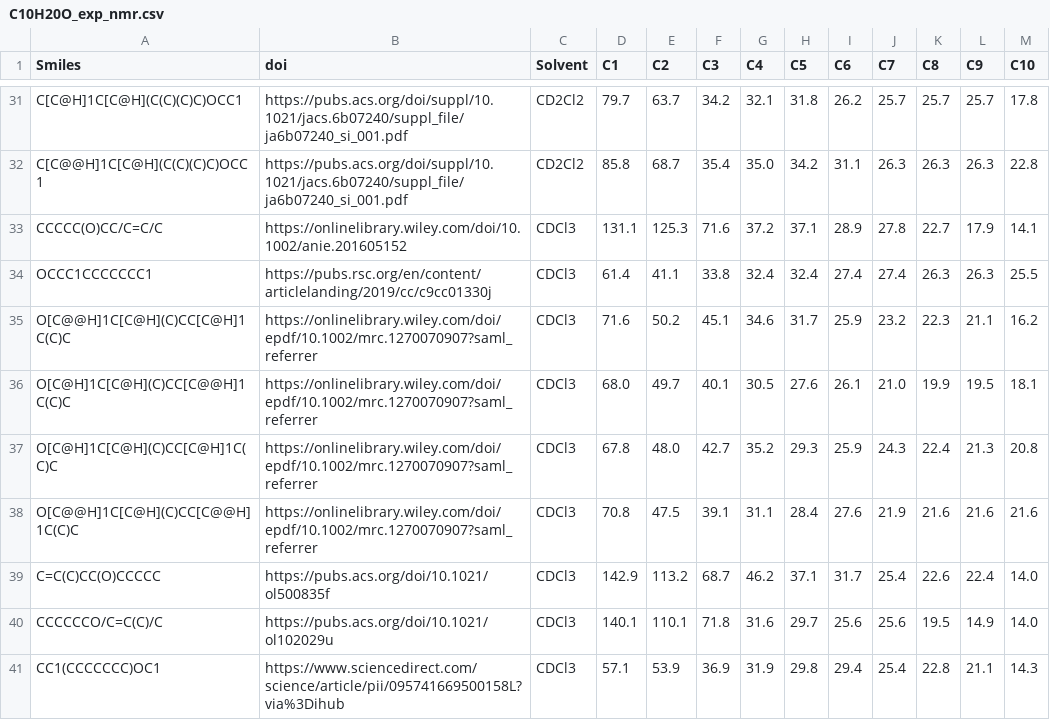
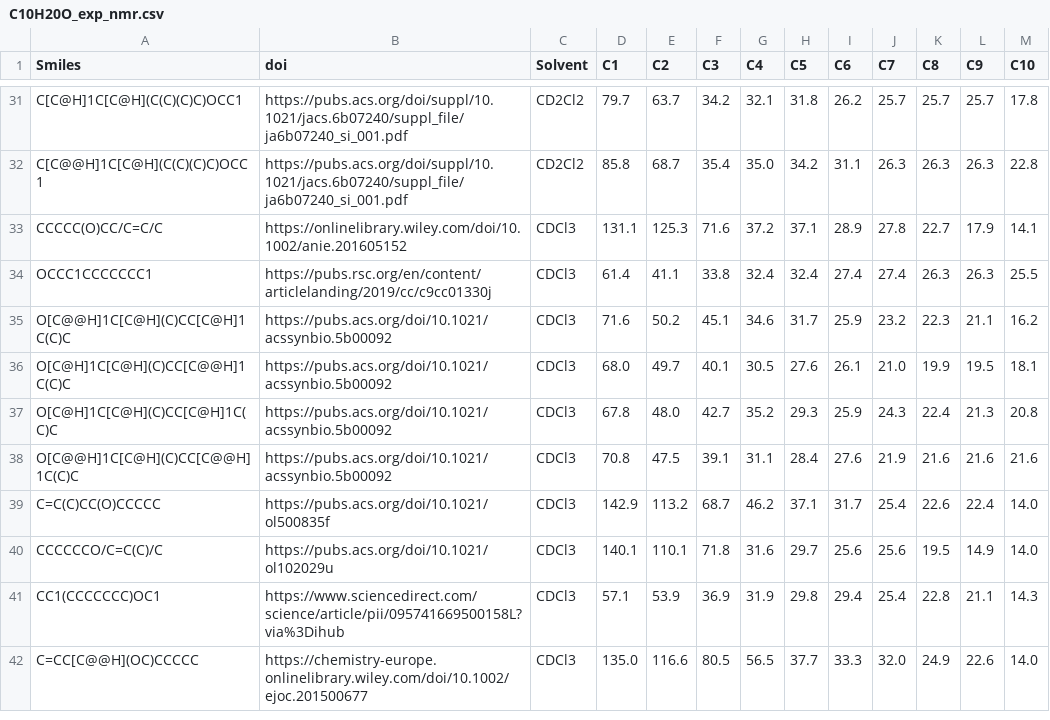
Before and after one commit to asbhd/CASCADE-2.0, a CSV file: Applications/App3/C10H20O_exp_nmr.csv, drawn as a sheet; only a part is shown, gaps mark what is left out; the shorter side is filled out with more unchanged rows.

Commit message:
Update Reference

```diff
--- a/Applications/App3/C10H20O_exp_nmr.csv
+++ b/Applications/App3/C10H20O_exp_nmr.csv
@@ -34,6 +34,6 @@ CCCCC(O)CC/C=C/C,https://onlinelibrary.wiley.com/doi/10.1002/anie.201605152,CDCl
 OCCC1CCCCCCC1,https://pubs.rsc.org/en/content/articlelanding/2019/cc/c9cc01330j,CDCl3,61.4,41.1,33.8,32.4,32.4,27.4,27.4,26.3,26.3,25.5
-O[C@@H]1C[C@H](C)CC[C@H]1C(C)C,https://onlinelibrary.wiley.com/doi/epdf/10.1002/mrc.1270070907?saml_referrer,CDCl3,71.6,50.2,45.1,34.6,31.7,25.9,23.2,22.3,21.1,16.2
-O[C@H]1C[C@H](C)CC[C@@H]1C(C)C,https://onlinelibrary.wiley.com/doi/epdf/10.1002/mrc.1270070907?saml_referrer,CDCl3,68.0,49.7,40.1,30.5,27.6,26.1,21.0,19.9,19.5,18.1
-O[C@H]1C[C@H](C)CC[C@H]1C(C)C,https://onlinelibrary.wiley.com/doi/epdf/10.1002/mrc.1270070907?saml_referrer,CDCl3,67.8,48.0,42.7,35.2,29.3,25.9,24.3,22.4,21.3,20.8
-O[C@@H]1C[C@H](C)CC[C@@H]1C(C)C,https://onlinelibrary.wiley.com/doi/epdf/10.1002/mrc.1270070907?saml_referrer,CDCl3,70.8,47.5,39.1,31.1,28.4,27.6,21.9,21.6,21.6,21.6
+O[C@@H]1C[C@H](C)CC[C@H]1C(C)C,https://pubs.acs.org/doi/10.1021/acssynbio.5b00092,CDCl3,71.6,50.2,45.1,34.6,31.7,25.9,23.2,22.3,21.1,16.2
+O[C@H]1C[C@H](C)CC[C@@H]1C(C)C,https://pubs.acs.org/doi/10.1021/acssynbio.5b00092,CDCl3,68.0,49.7,40.1,30.5,27.6,26.1,21.0,19.9,19.5,18.1
+O[C@H]1C[C@H](C)CC[C@H]1C(C)C,https://pubs.acs.org/doi/10.1021/acssynbio.5b00092,CDCl3,67.8,48.0,42.7,35.2,29.3,25.9,24.3,22.4,21.3,20.8
+O[C@@H]1C[C@H](C)CC[C@@H]1C(C)C,https://pubs.acs.org/doi/10.1021/acssynbio.5b00092,CDCl3,70.8,47.5,39.1,31.1,28.4,27.6,21.9,21.6,21.6,21.6
 C=C(C)CC(O)CCCCC,https://pubs.acs.org/doi/10.1021/ol500835f,CDCl3,142.9,113.2,68.7,46.2,37.1,31.7,25.4,22.6,22.4,14.0
```
